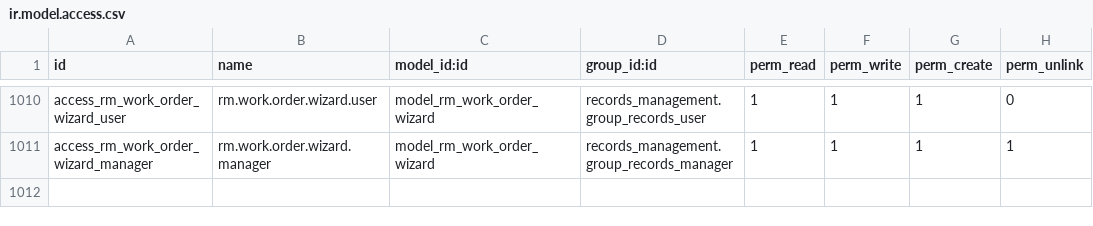
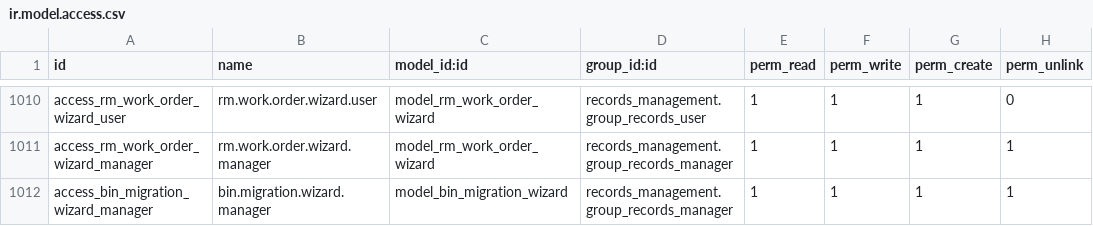
Before and after one commit to John75SunCity/ssh-git-github.com-odoo-odoo.git-18.0, a CSV file: records_management/security/ir.model.access.csv, drawn as a sheet; only a part is shown, gaps mark what is left out.

Commit message:
feat: Add bin migration wizard to consolidate bin models
- Created bin_migration_wizard to migrate records from:
  - barcode.storage.box (Bin Barcode Inventory - 838 records)
  - shred.bin (Customer Shred Bins)
  to shredding.service.bin (primary model for work order scanning)

- Wizard features:
  - Preview source and target record counts
  - Skip duplicate barcodes option
  - Archive source records after migration
  - Default bin size selection
  - Migration log with results

- Added menu item under Configuration > Migrate Bins to Service Bins

```diff
--- a/records_management/security/ir.model.access.csv
+++ b/records_management/security/ir.model.access.csv
@@ -1011 +1011,2 @@ access_rm_work_order_wizard_user,rm.work.order.wizard.user,model_rm_work_order_w
 access_rm_work_order_wizard_manager,rm.work.order.wizard.manager,model_rm_work_order_wizard,records_management.group_records_manager,1,1,1,1
+access_bin_migration_wizard_manager,bin.migration.wizard.manager,model_bin_migration_wizard,records_management.group_records_manager,1,1,1,1
```
Also changed, not shown: 4 other files.
